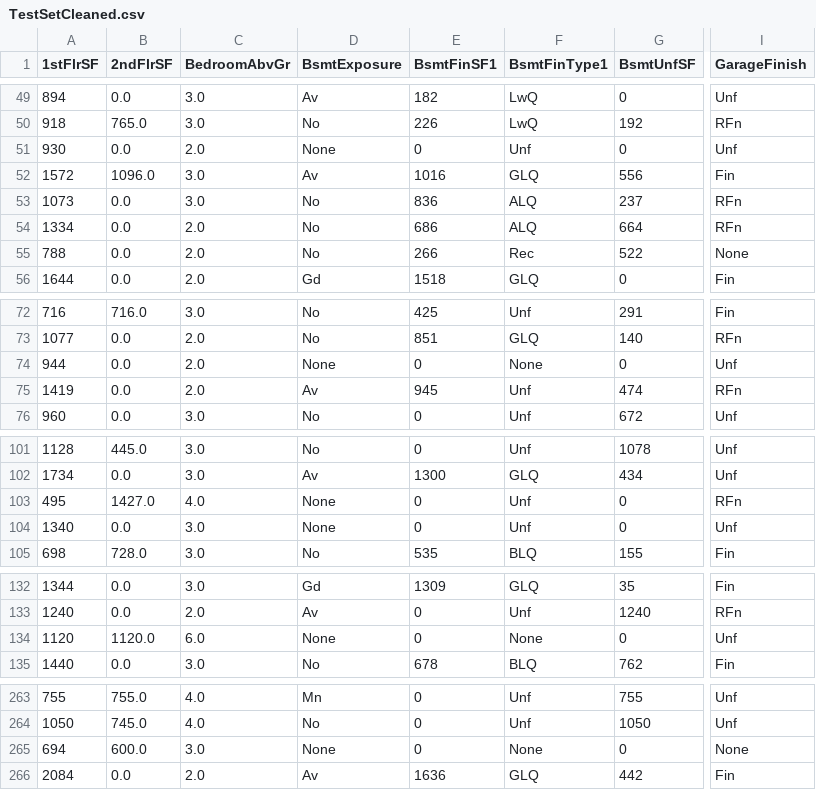
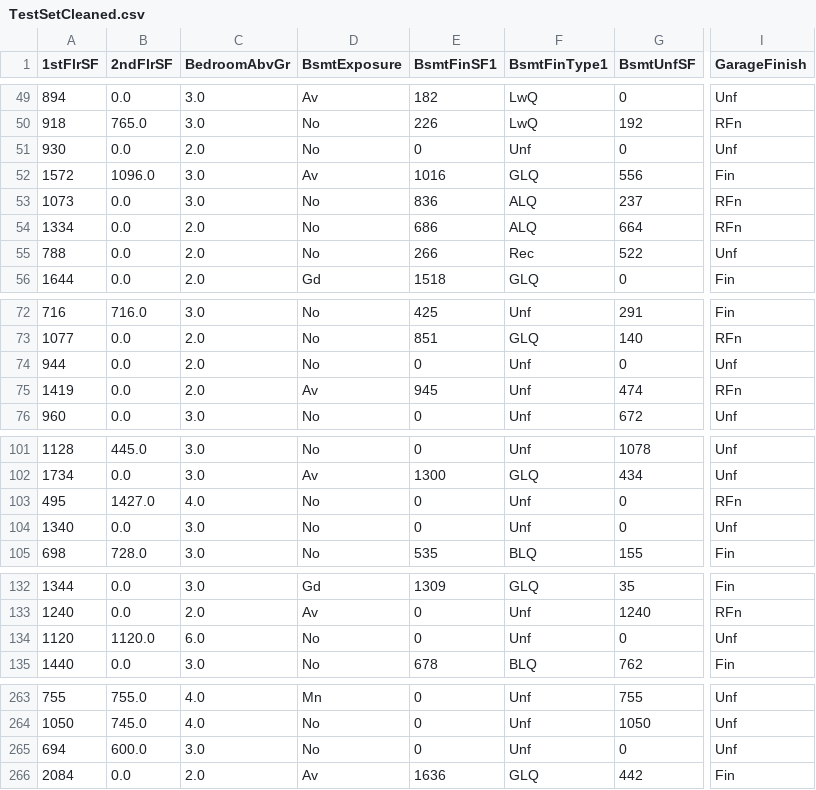
Before and after one commit to jamieroche1987/hertiage-housing, a CSV file: outputs/datasets/cleaned/TestSetCleaned.csv, drawn as a sheet; only a part is shown, gaps mark what is left out; the diff covers the shown part only; the diff names each change by its address in the sheet, - before the commit and + after, or states it on an @@ line.

```diff
--- a/outputs/datasets/cleaned/TestSetCleaned.csv
+++ b/outputs/datasets/cleaned/TestSetCleaned.csv
-D51 (BsmtExposure): None
+D51 (BsmtExposure): No
-I55 (GarageFinish): None
+I55 (GarageFinish): Unf
-D74 (BsmtExposure): None
+D74 (BsmtExposure): No
-F74 (BsmtFinType1): None
+F74 (BsmtFinType1): Unf
-D103:D104 (BsmtExposure): None
+D103:D104 (BsmtExposure): No
-D134 (BsmtExposure): None
+D134 (BsmtExposure): No
-F134 (BsmtFinType1): None
+F134 (BsmtFinType1): Unf
-D265 (BsmtExposure): None
+D265 (BsmtExposure): No
-F265 (BsmtFinType1): None
+F265 (BsmtFinType1): Unf
-I265 (GarageFinish): None
+I265 (GarageFinish): Unf
```
Also changed, not shown: 25 edited cells elsewhere in this file, outputs/datasets/cleaned/HousePriceRecordsCleaned.csv, outputs/datasets/cleaned/TrainSetCleaned.csv, 1 other file.
